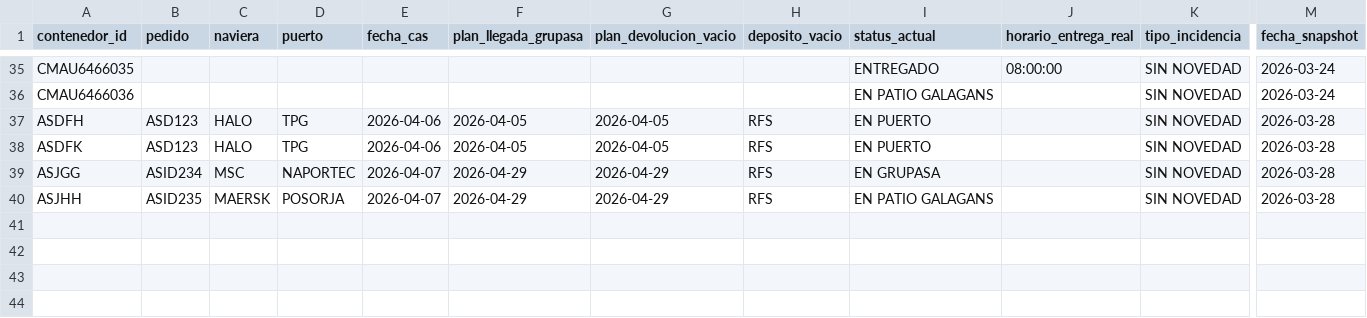
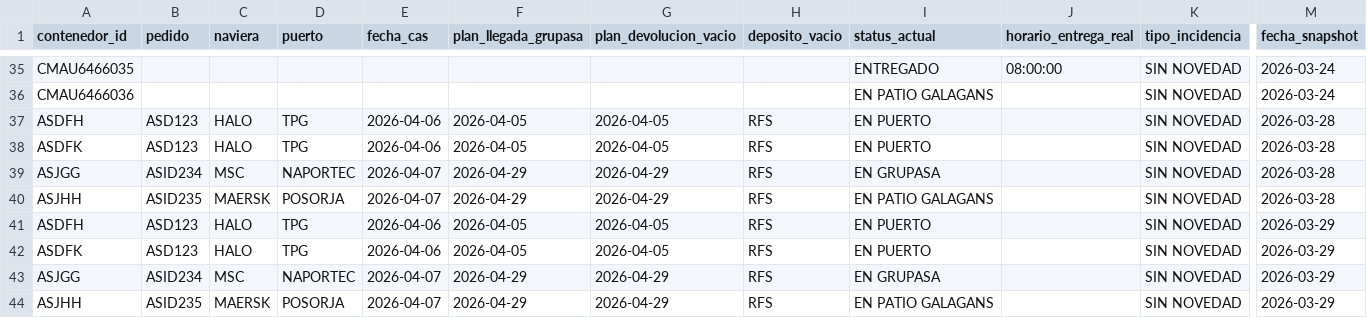
Before and after one commit to sgarzong/grupasa, a CSV file: data/history/status_historico.csv, drawn as a sheet; only a part is shown, gaps mark what is left out; rows hold the shown columns only; the diff names each change by its address in the sheet, - before the commit and + after, or states it on an @@ line.

```diff
--- a/data/history/status_historico.csv
+++ b/data/history/status_historico.csv
+row 41: ASDFH | ASD123 | HALO | TPG | 2026-04-06 | 2026-04-05 | 2026-04-05 | RFS | EN PUERTO |  | SIN NOVEDAD | 2026-03-29
+row 42: ASDFK | ASD123 | HALO | TPG | 2026-04-06 | 2026-04-05 | 2026-04-05 | RFS | EN PUERTO |  | SIN NOVEDAD | 2026-03-29
+row 43: ASJGG | ASID234 | MSC | NAPORTEC | 2026-04-07 | 2026-04-29 | 2026-04-29 | RFS | EN GRUPASA |  | SIN NOVEDAD | 2026-03-29
+row 44: ASJHH | ASID235 | MAERSK | POSORJA | 2026-04-07 | 2026-04-29 | 2026-04-29 | RFS | EN PATIO GALAGANS |  | SIN NOVEDAD | 2026-03-29
```
Also changed, not shown: data/curated/contenedores_actual.csv, data/history/asignacion_plan_grupasa.csv, 4 other files.
